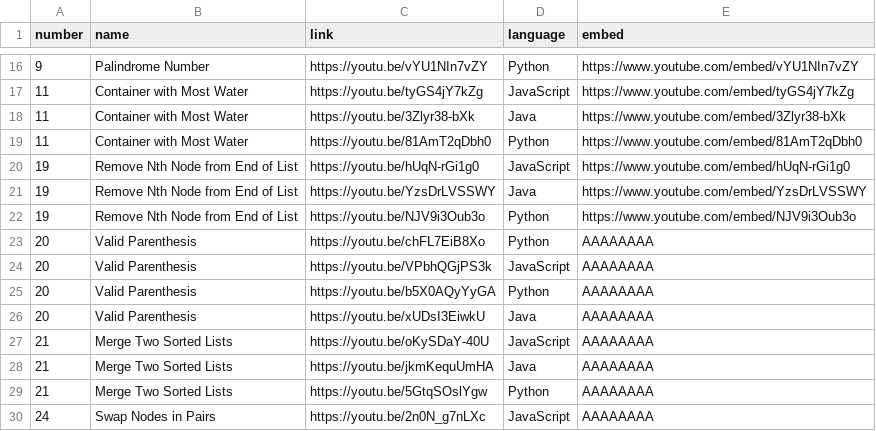
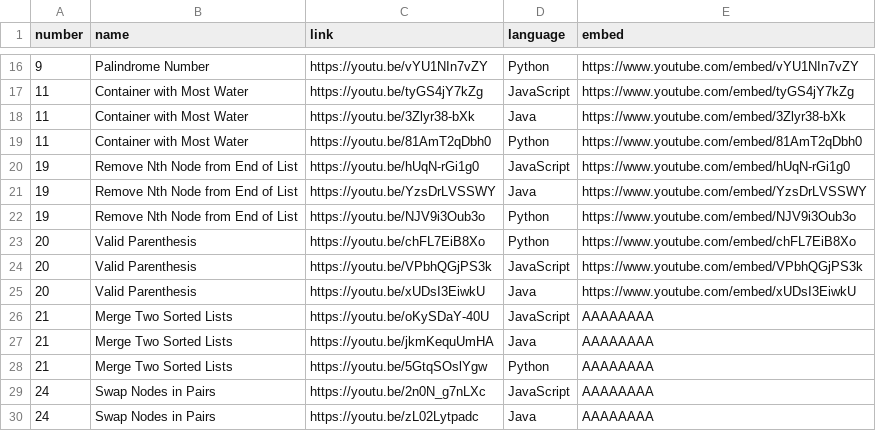
Before and after one commit to TheLonelyDash/TheLonelyWebsite, a CSV file: static/VideosCSV.csv, drawn as a sheet; only a part is shown, gaps mark what is left out; the shorter side is filled out with more unchanged rows.

Commit message:
Update VideosCSV.csv
Valid Parenthesis embed

```diff
--- a/static/VideosCSV.csv
+++ b/static/VideosCSV.csv
@@ -22,6 +22,5 @@ number,name,link,language,embed
 19,Remove Nth Node from End of List,https://youtu.be/NJV9i3Oub3o,Python,https://www.youtube.com/embed/NJV9i3Oub3o
-20,Valid Parenthesis,https://youtu.be/chFL7EiB8Xo,Python,AAAAAAAA
-20,Valid Parenthesis,https://youtu.be/VPbhQGjPS3k,JavaScript,AAAAAAAA
-20,Valid Parenthesis,https://youtu.be/b5X0AQyYyGA,Python,AAAAAAAA
-20,Valid Parenthesis,https://youtu.be/xUDsI3EiwkU,Java,AAAAAAAA
+20,Valid Parenthesis,https://youtu.be/chFL7EiB8Xo,Python,https://www.youtube.com/embed/chFL7EiB8Xo
+20,Valid Parenthesis,https://youtu.be/VPbhQGjPS3k,JavaScript,https://www.youtube.com/embed/VPbhQGjPS3k
+20,Valid Parenthesis,https://youtu.be/xUDsI3EiwkU,Java,https://www.youtube.com/embed/xUDsI3EiwkU
 21,Merge Two Sorted Lists,https://youtu.be/oKySDaY-40U,JavaScript,AAAAAAAA
```
